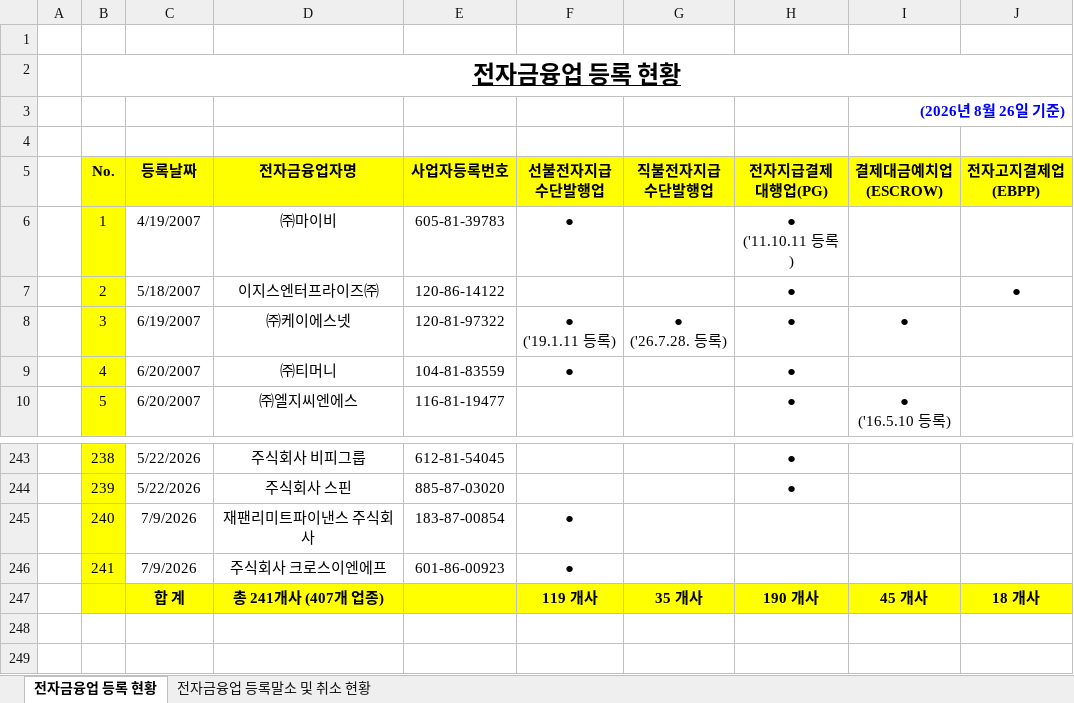
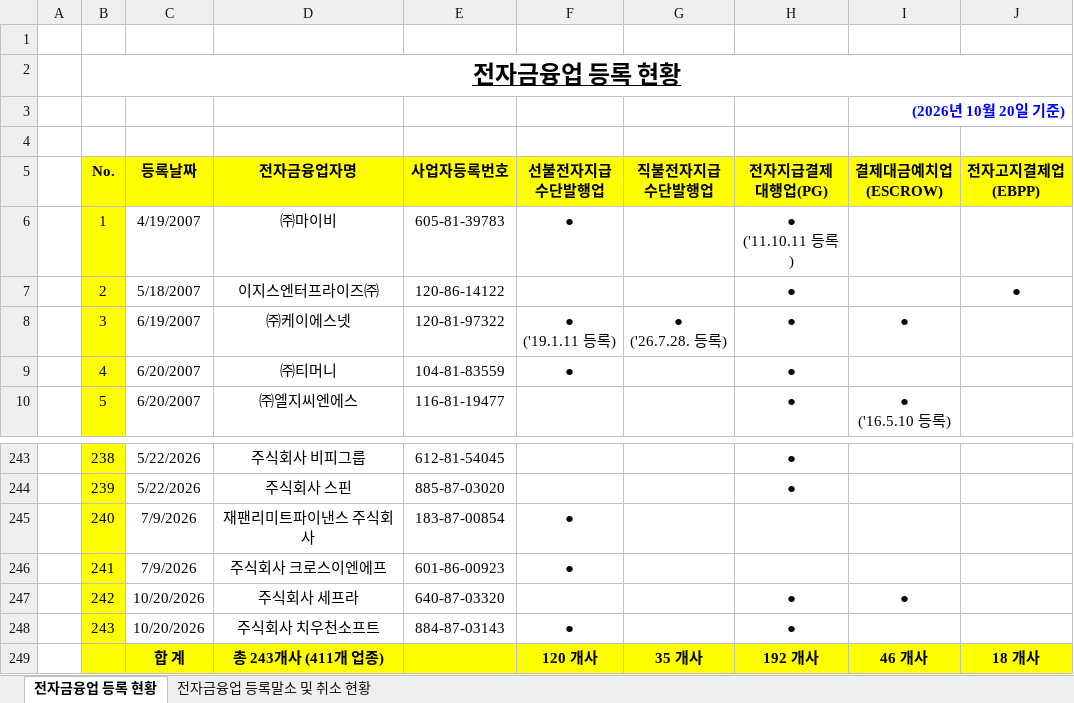
Before and after one commit to angelayy-glitch/AML-Registry, an Excel workbook: 전자금융업_최신.xlsx, sheet 전자금융업 등록 현황, drawn as a sheet; only a part is shown, gaps mark what is left out; values as stored, in another font and other column widths than the file's, no borders; table styles not drawn; addresses are those after the commit; the diff names each change by its address in the sheet, - before the commit and + after, or states it on an @@ line.

```diff
--- a/전자금융업_최신.xlsx (sheet 전자금융업 등록 현황)
+++ b/전자금융업_최신.xlsx (sheet 전자금융업 등록 현황)
-I3 (결제대금예치업 (ESCROW)): (2026년 8월 26일 기준)
+I3 (결제대금예치업 (ESCROW)): (2026년 10월 20일 기준)
+row 247:  | 242 | 10/20/2026 | 주식회사 세프라 | 640-87-03320 |  |  | ● | ●
+row 248:  | 243 | 10/20/2026 | 주식회사 치우천소프트 | 884-87-03143 | ● |  | ●
-D249 (전자금융업자명): 총 241개사 (407개 업종)
+D249 (전자금융업자명): 총 243개사 (411개 업종)
-F249 (선불전자지급 수단발행업): 119 개사
+F249 (선불전자지급 수단발행업): 120 개사
-H249 (전자지급결제 대행업(PG)): 190 개사
+H249 (전자지급결제 대행업(PG)): 192 개사
-I249 (결제대금예치업 (ESCROW)): 45 개사
+I249 (결제대금예치업 (ESCROW)): 46 개사
```
Also changed, not shown: formulas that keep their value.
